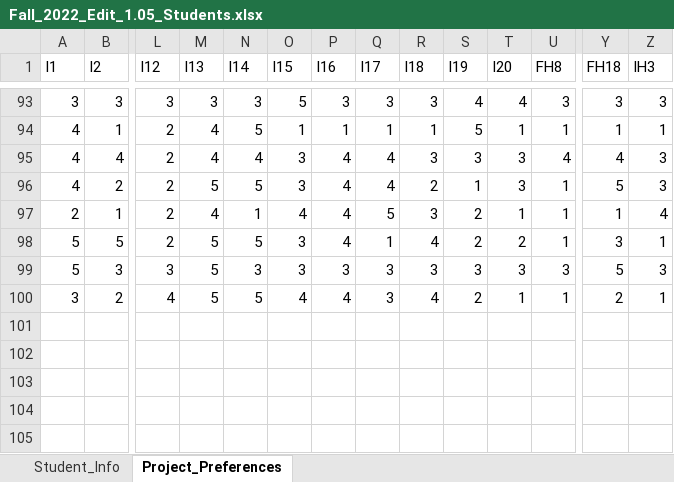
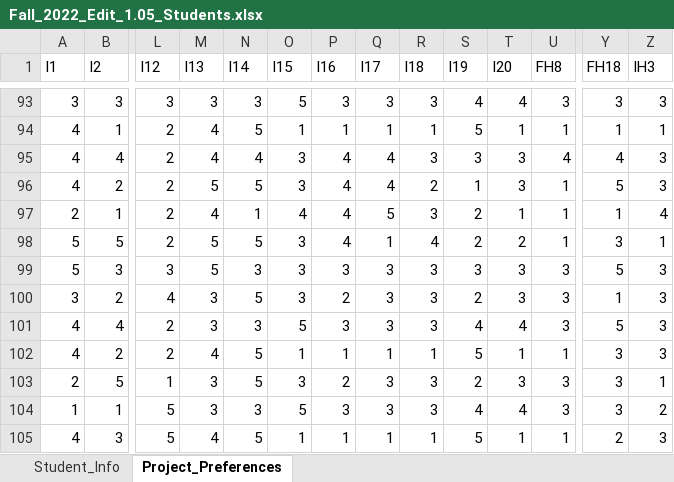
Before and after one commit to Martin8156/Computer-Application-for-Team-Formation-in-Capstone-Design, an Excel workbook: Samples/CSVs/Fall_2022_Edit_1.05_Students.xlsx, sheet Project_Preferences, drawn as a sheet; only a part is shown, gaps mark what is left out; values as stored, in another font and other column widths than the file's, no borders; rows hold the shown columns only; the diff names each change by its address in the sheet, - before the commit and + after, or states it on an @@ line.

Commit message:
Export Excel Aesthetics
- Increased Students to 104.
- Formatted exported excel file to be more appealing.
- Removed and added comments.
- Changed companies to an excel file.
- Added project titles and stat in classes and in export file and input files.
- Added number of students display to output excel file to easily see how many students are in a team.
- Renamed write_csv.py to export_excel.py
- Cleaned up code and added spaces and new lines.

```diff
--- a/Samples/CSVs/Fall_2022_Edit_1.05_Students.xlsx (sheet Project_Preferences)
+++ b/Samples/CSVs/Fall_2022_Edit_1.05_Students.xlsx (sheet Project_Preferences)
-M100 (I13): 5
+M100 (I13): 3
-O100 (I15): 4
+O100 (I15): 3
-P100 (I16): 4
+P100 (I16): 2
-R100 (I18): 4
+R100 (I18): 3
-T100 (I20): 1
+T100 (I20): 3
-U100 (FH8): 1
+U100 (FH8): 3
-Y100 (FH18): 2
+Y100 (FH18): 1
-Z100 (IH3): 1
+Z100 (IH3): 3
+row 101: 4 | 4 | 2 | 3 | 3 | 5 | 3 | 3 | 3 | 4 | 4 | 3 | 5 | 3
+row 102: 4 | 2 | 2 | 4 | 5 | 1 | 1 | 1 | 1 | 5 | 1 | 1 | 3 | 3
+row 103: 2 | 5 | 1 | 3 | 5 | 3 | 2 | 3 | 3 | 2 | 3 | 3 | 3 | 1
+row 104: 1 | 1 | 5 | 3 | 3 | 5 | 3 | 3 | 3 | 4 | 4 | 3 | 3 | 2
+row 105: 4 | 3 | 5 | 4 | 5 | 1 | 1 | 1 | 1 | 5 | 1 | 1 | 2 | 3
```
Also changed, not shown: sheet Student_Info, dashboard/backend/Sorted_Groups.xlsx, 7 other files.
